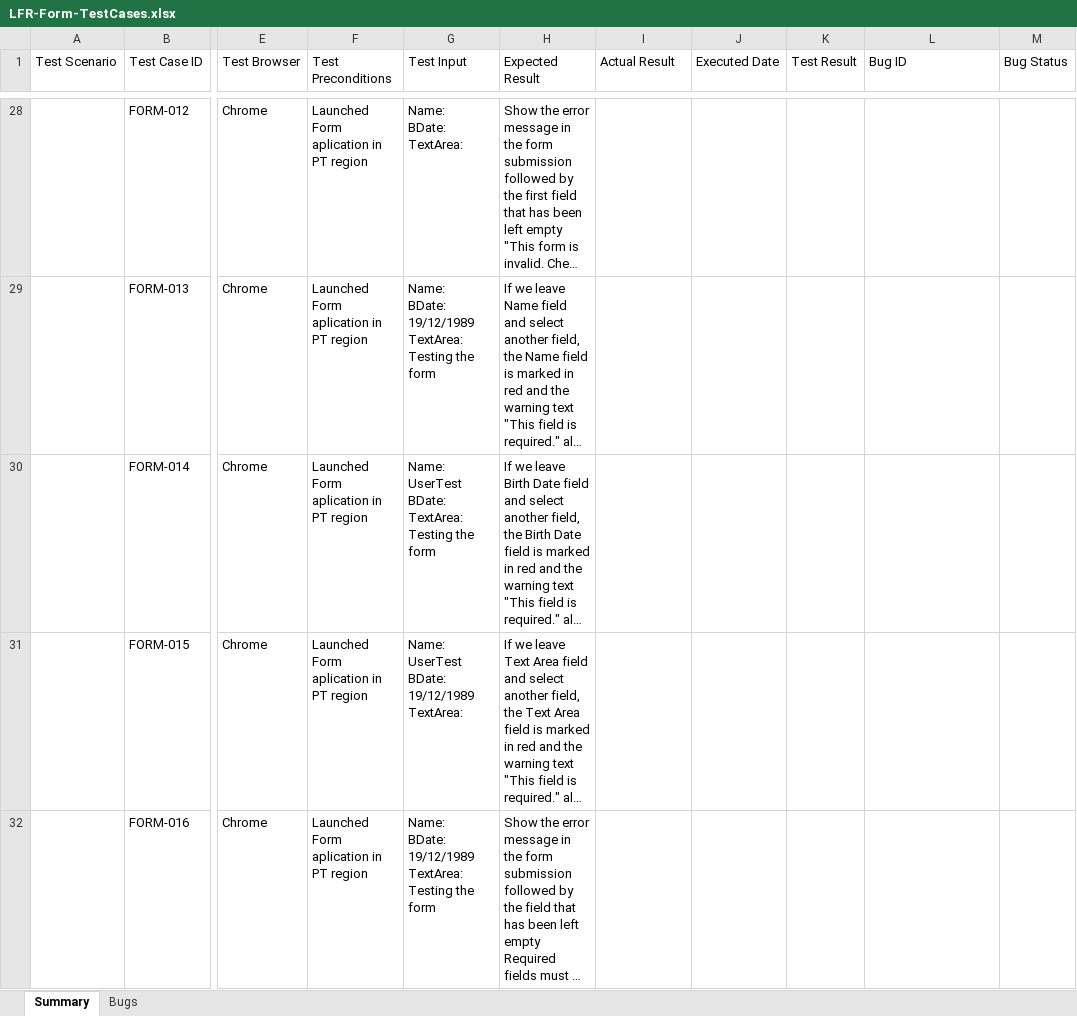
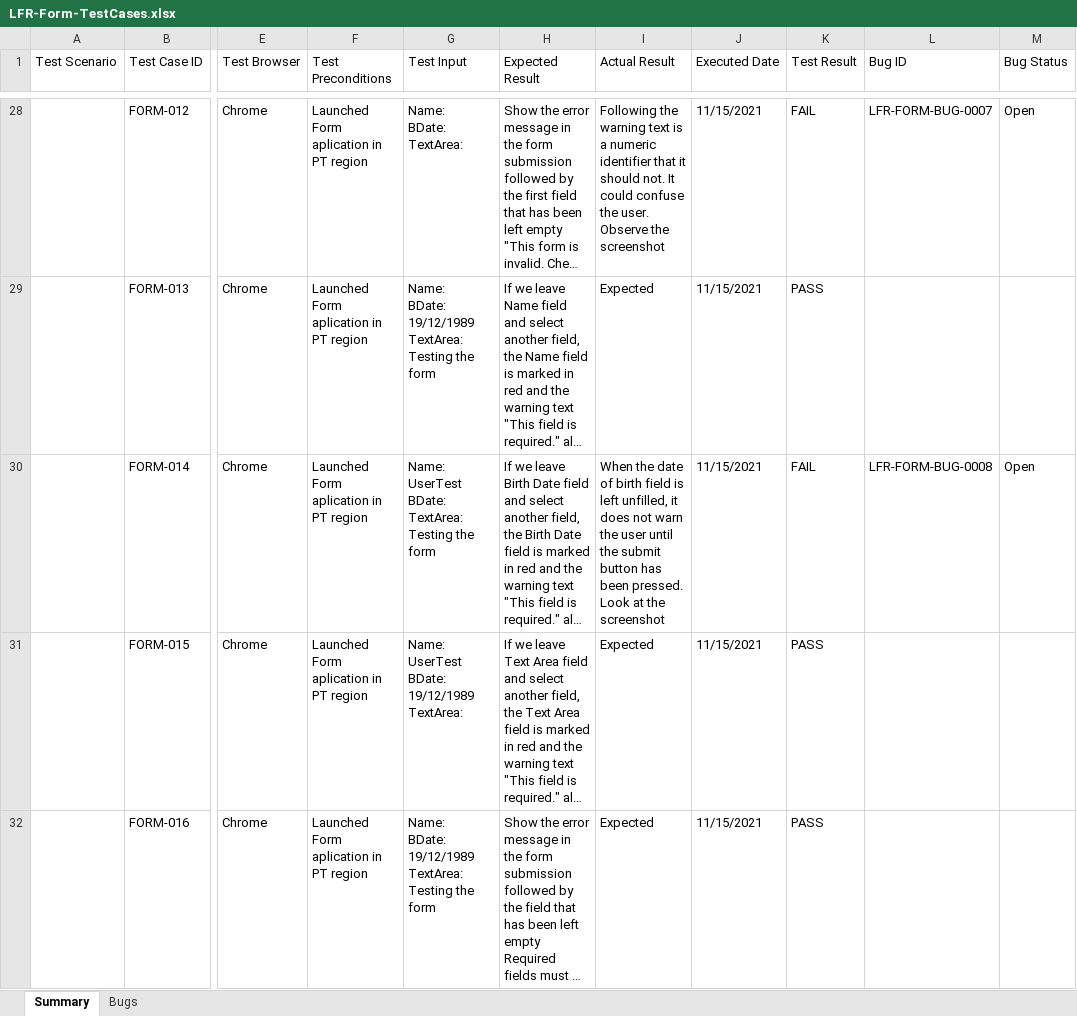
Before and after one commit to pasblooo/interview-liferay-form, an Excel workbook: Docs/LFR-Form-TestCases.xlsx, sheet Summary, drawn as a sheet; only a part is shown, gaps mark what is left out; long unchanged cells end in …; values as stored, in another font and other column widths than the file's, no cell formats; the diff covers the shown part only; the diff names each change by its address in the sheet, - before the commit and + after, or states it on an @@ line.

Commit message:
Test report and bug report added

```diff
--- a/Docs/LFR-Form-TestCases.xlsx (sheet Summary)
+++ b/Docs/LFR-Form-TestCases.xlsx (sheet Summary)
-I28 (Actual Result): (empty)
+I28 (Actual Result): Following the warning text is a numeric identifier that it should not. It could confuse the user. Observe the screenshot
-J28:J32 (Executed Date): (empty)
+J28:J32 (Executed Date): 11/15/2021
-K28 (Test Result): (empty)
+K28 (Test Result): FAIL
-L28 (Bug ID): (empty)
+L28 (Bug ID): LFR-FORM-BUG-0007
-M28 (Bug Status): (empty)
+M28 (Bug Status): Open
-I29 (Actual Result): (empty)
+I29 (Actual Result): Expected
-K29 (Test Result): (empty)
+K29 (Test Result): PASS
-I30 (Actual Result): (empty)
+I30 (Actual Result): When the date of birth field is left unfilled, it does not warn the user until the submit button has been pressed. Look at the screenshot
-K30 (Test Result): (empty)
+K30 (Test Result): FAIL
-L30 (Bug ID): (empty)
+L30 (Bug ID): LFR-FORM-BUG-0008
-M30 (Bug Status): (empty)
+M30 (Bug Status): Open
-I31:I32 (Actual Result): (empty)
+I31:I32 (Actual Result): Expected
-K31:K32 (Test Result): (empty)
+K31:K32 (Test Result): PASS
```
Also changed, not shown: 110 edited cells elsewhere in this sheet, sheet Bugs, cell formats, 16 other files.
